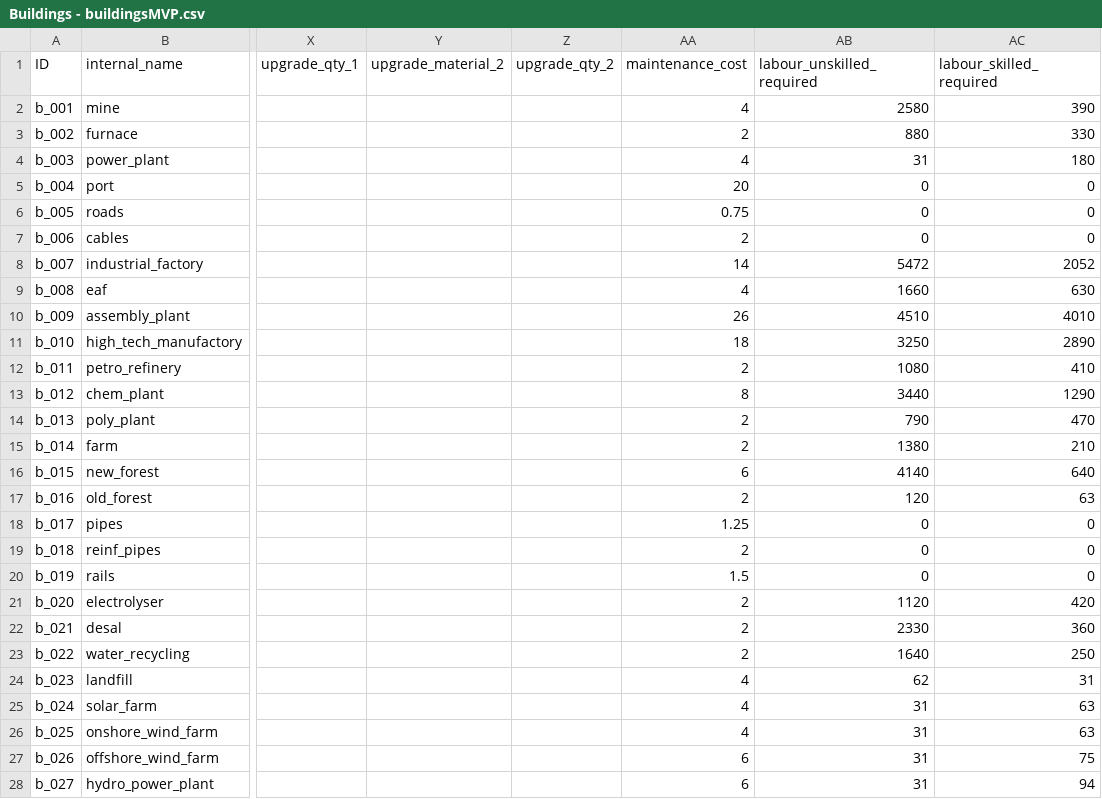
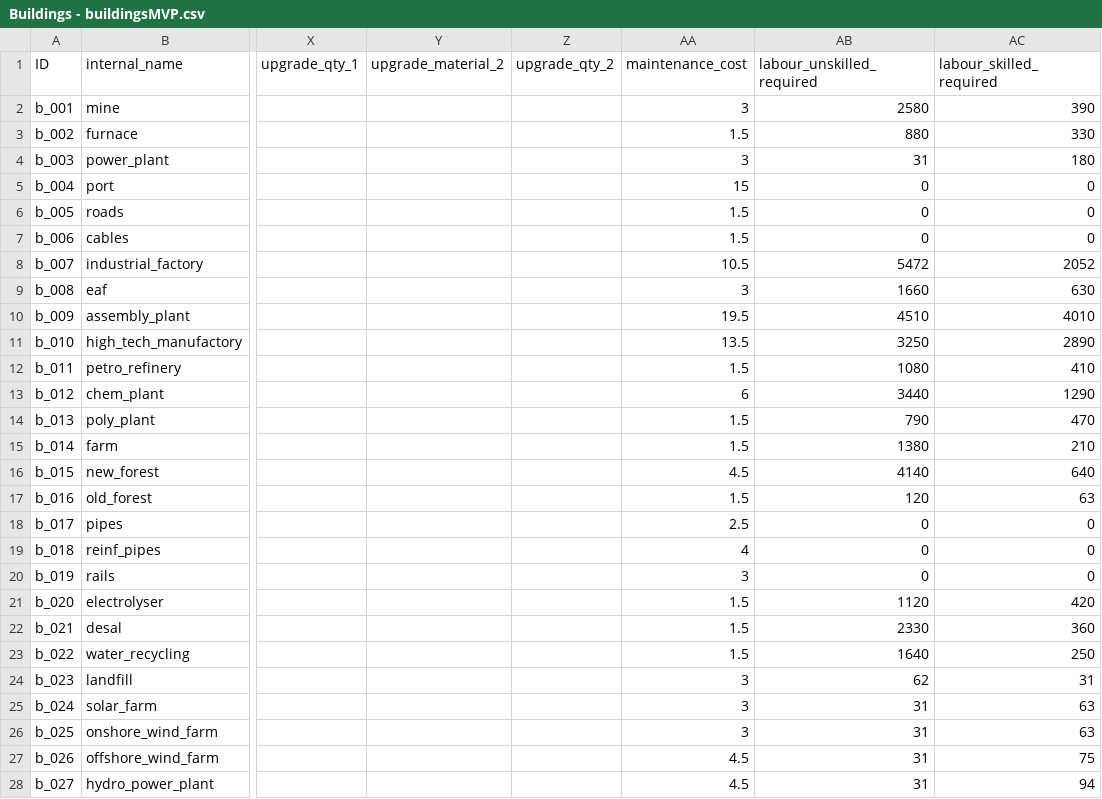
Before and after one commit to LongPigBlankets/price-of-everything, a CSV file: price-of-everything-0.1/data/Buildings - buildingsMVP.csv, drawn as a sheet; only a part is shown, gaps mark what is left out; the diff covers the shown part only; the diff names each change by its address in the sheet, - before the commit and + after, or states it on an @@ line.

```diff
--- a/price-of-everything-0.1/data/Buildings - buildingsMVP.csv
+++ b/price-of-everything-0.1/data/Buildings - buildingsMVP.csv
-AA2 (maintenance_cost): 4
+AA2 (maintenance_cost): 3
-AA3 (maintenance_cost): 2
+AA3 (maintenance_cost): 1.5
-AA4 (maintenance_cost): 4
+AA4 (maintenance_cost): 3
-AA5 (maintenance_cost): 20
+AA5 (maintenance_cost): 15
-AA6 (maintenance_cost): 0.75
+AA6 (maintenance_cost): 1.5
-AA7 (maintenance_cost): 2
+AA7 (maintenance_cost): 1.5
-AA8 (maintenance_cost): 14
+AA8 (maintenance_cost): 10.5
-AA9 (maintenance_cost): 4
+AA9 (maintenance_cost): 3
-AA10 (maintenance_cost): 26
+AA10 (maintenance_cost): 19.5
-AA11 (maintenance_cost): 18
+AA11 (maintenance_cost): 13.5
-AA12 (maintenance_cost): 2
+AA12 (maintenance_cost): 1.5
-AA13 (maintenance_cost): 8
+AA13 (maintenance_cost): 6
-AA14:AA15 (maintenance_cost): 2
+AA14:AA15 (maintenance_cost): 1.5
-AA16 (maintenance_cost): 6
+AA16 (maintenance_cost): 4.5
-AA17 (maintenance_cost): 2
+AA17 (maintenance_cost): 1.5
-AA18 (maintenance_cost): 1.25
+AA18 (maintenance_cost): 2.5
-AA19 (maintenance_cost): 2
+AA19 (maintenance_cost): 4
-AA20 (maintenance_cost): 1.5
+AA20 (maintenance_cost): 3
-AA21:AA23 (maintenance_cost): 2
+AA21:AA23 (maintenance_cost): 1.5
-AA24:AA26 (maintenance_cost): 4
+AA24:AA26 (maintenance_cost): 3
-AA27:AA28 (maintenance_cost): 6
+AA27:AA28 (maintenance_cost): 4.5
```
Also changed, not shown: 10 edited cells elsewhere in this file, 22 other files.
